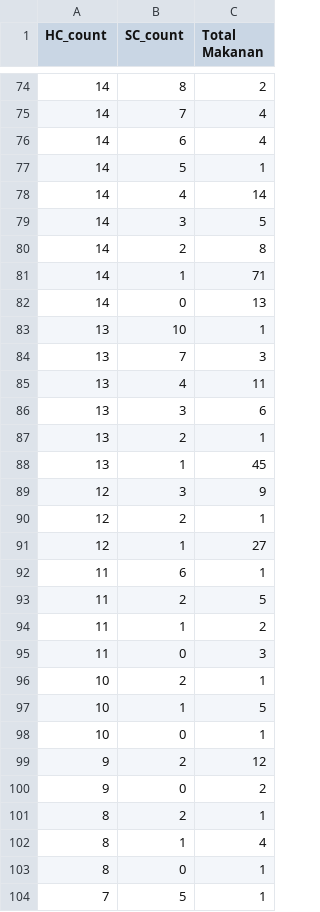
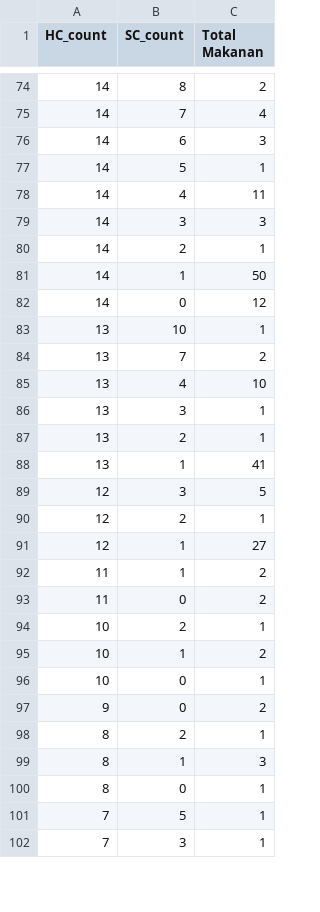
Before and after one commit to dickyfp6/chronobite, a CSV file: A. Data/Data Processed/04_hc_sc_analysis.csv, drawn as a sheet; only a part is shown, gaps mark what is left out; the shorter side is filled out with more unchanged rows; the diff covers the shown part only.

```diff
--- a/A. Data/Data Processed/04_hc_sc_analysis.csv
+++ b/A. Data/Data Processed/04_hc_sc_analysis.csv
@@ -75,29 +75,26 @@ HC_count,SC_count,Total Makanan
 14,7,4
-14,6,4
+14,6,3
 14,5,1
-14,4,14
-14,3,5
-14,2,8
-14,1,71
-14,0,13
+14,4,11
+14,3,3
+14,2,1
+14,1,50
+14,0,12
 13,10,1
-13,7,3
-13,4,11
-13,3,6
+13,7,2
+13,4,10
+13,3,1
 13,2,1
-13,1,45
-12,3,9
+13,1,41
+12,3,5
 12,2,1
 12,1,27
-11,6,1
-11,2,5
 11,1,2
-11,0,3
+11,0,2
 10,2,1
-10,1,5
+10,1,2
 10,0,1
-9,2,12
 9,0,2
 8,2,1
-8,1,4
+8,1,3
 8,0,1
```
Also changed, not shown: 42 edited cells elsewhere in this file, A. Data/Data Processed/03_missing_analysis.csv, 3 other files.
